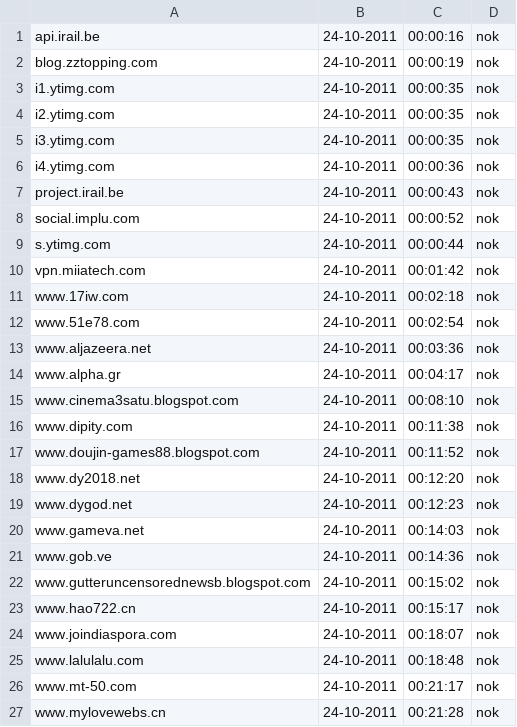
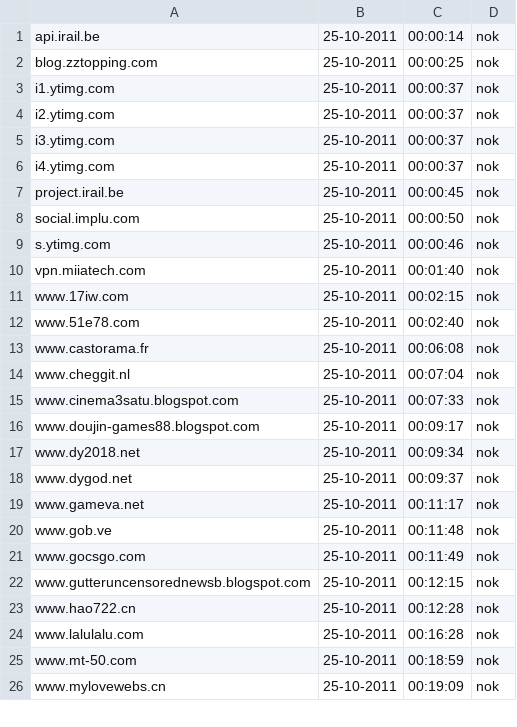
Before and after one commit to Tuinslak/GFW-URL-checker, a CSV file: testResults/be/results_nok.csv, drawn as a sheet; only a part is shown; the diff covers the shown part only.

```diff
--- a/testResults/be/results_nok.csv
+++ b/testResults/be/results_nok.csv
@@ -1,27 +1,26 @@
-api.irail.be,24-10-2011,00:00:16,nok
-blog.zztopping.com,24-10-2011,00:00:19,nok
-i1.ytimg.com,24-10-2011,00:00:35,nok
-i2.ytimg.com,24-10-2011,00:00:35,nok
-i3.ytimg.com,24-10-2011,00:00:35,nok
-i4.ytimg.com,24-10-2011,00:00:36,nok
-project.irail.be,24-10-2011,00:00:43,nok
-social.implu.com,24-10-2011,00:00:52,nok
-s.ytimg.com,24-10-2011,00:00:44,nok
-vpn.miiatech.com,24-10-2011,00:01:42,nok
-www.17iw.com,24-10-2011,00:02:18,nok
-www.51e78.com,24-10-2011,00:02:54,nok
-www.aljazeera.net,24-10-2011,00:03:36,nok
-www.alpha.gr,24-10-2011,00:04:17,nok
-www.cinema3satu.blogspot.com,24-10-2011,00:08:10,nok
-www.dipity.com,24-10-2011,00:11:38,nok
-www.doujin-games88.blogspot.com,24-10-2011,00:11:52,nok
-www.dy2018.net,24-10-2011,00:12:20,nok
-www.dygod.net,24-10-2011,00:12:23,nok
-www.gameva.net,24-10-2011,00:14:03,nok
-www.gob.ve,24-10-2011,00:14:36,nok
-www.gutteruncensorednewsb.blogspot.com,24-10-2011,00:15:02,nok
-www.hao722.cn,24-10-2011,00:15:17,nok
-www.joindiaspora.com,24-10-2011,00:18:07,nok
-www.lalulalu.com,24-10-2011,00:18:48,nok
-www.mt-50.com,24-10-2011,00:21:17,nok
-www.mylovewebs.cn,24-10-2011,00:21:28,nok
+api.irail.be,25-10-2011,00:00:14,nok
+blog.zztopping.com,25-10-2011,00:00:25,nok
+i1.ytimg.com,25-10-2011,00:00:37,nok
+i2.ytimg.com,25-10-2011,00:00:37,nok
+i3.ytimg.com,25-10-2011,00:00:37,nok
+i4.ytimg.com,25-10-2011,00:00:37,nok
+project.irail.be,25-10-2011,00:00:45,nok
+social.implu.com,25-10-2011,00:00:50,nok
+s.ytimg.com,25-10-2011,00:00:46,nok
+vpn.miiatech.com,25-10-2011,00:01:40,nok
+www.17iw.com,25-10-2011,00:02:15,nok
+www.51e78.com,25-10-2011,00:02:40,nok
+www.castorama.fr,25-10-2011,00:06:08,nok
+www.cheggit.nl,25-10-2011,00:07:04,nok
+www.cinema3satu.blogspot.com,25-10-2011,00:07:33,nok
+www.doujin-games88.blogspot.com,25-10-2011,00:09:17,nok
+www.dy2018.net,25-10-2011,00:09:34,nok
+www.dygod.net,25-10-2011,00:09:37,nok
+www.gameva.net,25-10-2011,00:11:17,nok
+www.gob.ve,25-10-2011,00:11:48,nok
+www.gocsgo.com,25-10-2011,00:11:49,nok
+www.gutteruncensorednewsb.blogspot.com,25-10-2011,00:12:15,nok
+www.hao722.cn,25-10-2011,00:12:28,nok
+www.lalulalu.com,25-10-2011,00:16:28,nok
+www.mt-50.com,25-10-2011,00:18:59,nok
+www.mylovewebs.cn,25-10-2011,00:19:09,nok
```
Also changed, not shown: 4 removed rows and 16 edited cells elsewhere in this file, testResults/be/results.csv, testResults/be/results_ok.csv.
